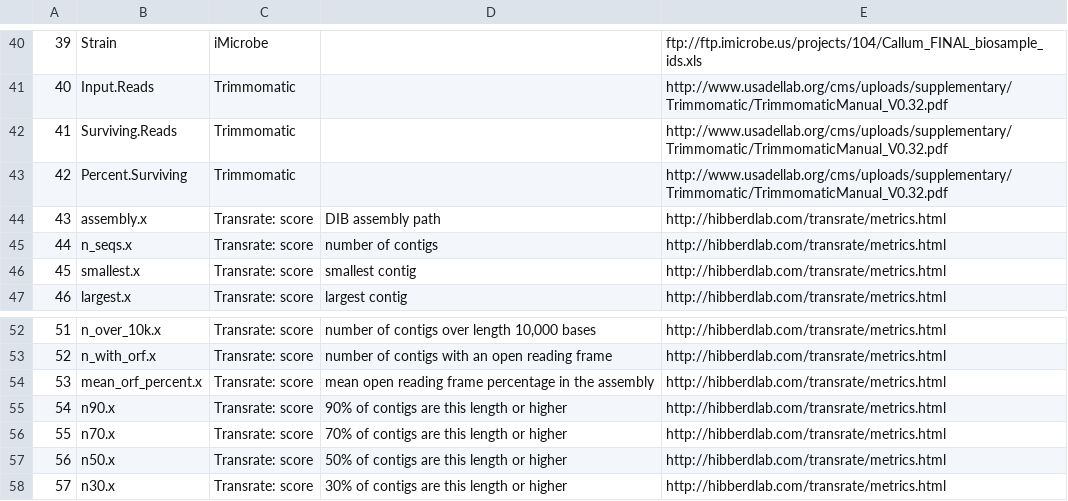
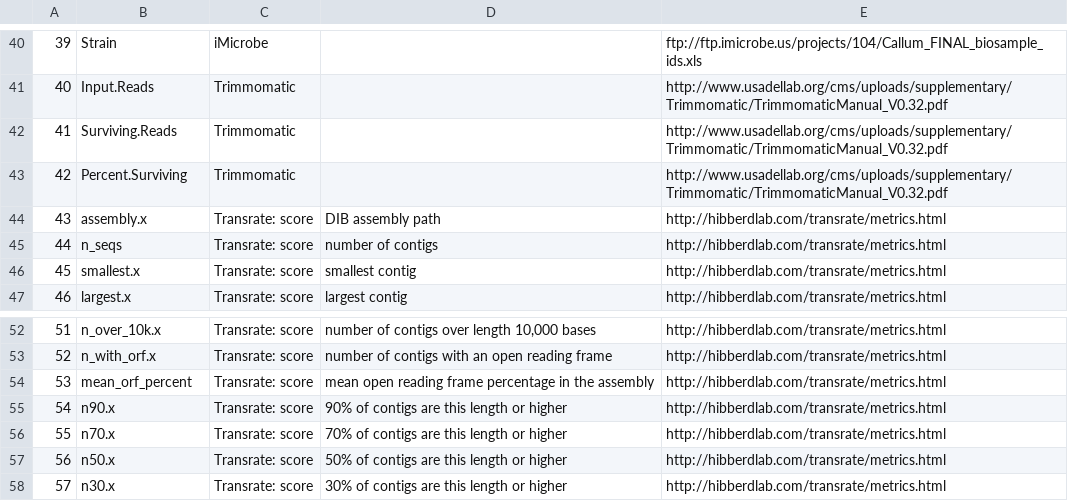
Before and after one commit to johnsolk/MMETSP, a CSV file: assembly_evaluation_data/MMETSP_all_evaluation_matrix_METADATA.csv, drawn as a sheet; only a part is shown, gaps mark what is left out.

```diff
--- a/assembly_evaluation_data/MMETSP_all_evaluation_matrix_METADATA.csv
+++ b/assembly_evaluation_data/MMETSP_all_evaluation_matrix_METADATA.csv
@@ -44,3 +44,3 @@
 43,assembly.x,Transrate: score,DIB assembly path,http://hibberdlab.com/transrate/metrics.html
-44,n_seqs.x,Transrate: score,number of contigs,http://hibberdlab.com/transrate/metrics.html
+44,n_seqs,Transrate: score,number of contigs,http://hibberdlab.com/transrate/metrics.html
 45,smallest.x,Transrate: score,smallest contig,http://hibberdlab.com/transrate/metrics.html
@@ -53,3 +53,3 @@
 52,n_with_orf.x,Transrate: score,number of contigs with an open reading frame,http://hibberdlab.com/transrate/metrics.html
-53,mean_orf_percent.x,Transrate: score,mean open reading frame percentage in the assembly,http://hibberdlab.com/transrate/metrics.html
+53,mean_orf_percent,Transrate: score,mean open reading frame percentage in the assembly,http://hibberdlab.com/transrate/metrics.html
 54,n90.x,Transrate: score,90% of contigs are this length or higher,http://hibberdlab.com/transrate/metrics.html
```
Also changed, not shown: 16 other files.
